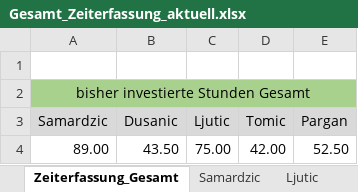
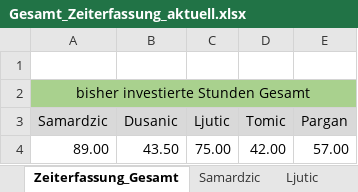
Before and after one commit to MilosTomic123/IT_Projekt_SS19, an Excel workbook: Arbeitsdokumente/Gesamt_Zeiterfassung_aktuell.xlsx, sheet Zeiterfassung_Gesamt, drawn as a sheet; values as stored, in another font and other column widths than the file's, no borders; charts and pictures not drawn; the diff names each change by its address in the sheet, - before the commit and + after, or states it on an @@ line.

Commit message:
Update Gesamt_Zeiterfassung_aktuell.xlsx

```diff
--- a/Arbeitsdokumente/Gesamt_Zeiterfassung_aktuell.xlsx (sheet Zeiterfassung_Gesamt)
+++ b/Arbeitsdokumente/Gesamt_Zeiterfassung_aktuell.xlsx (sheet Zeiterfassung_Gesamt)
-E4 (Pargan): 52.50
+E4 (Pargan): 57.00
```
Also changed, not shown: sheet Pargan, charts or pictures.
